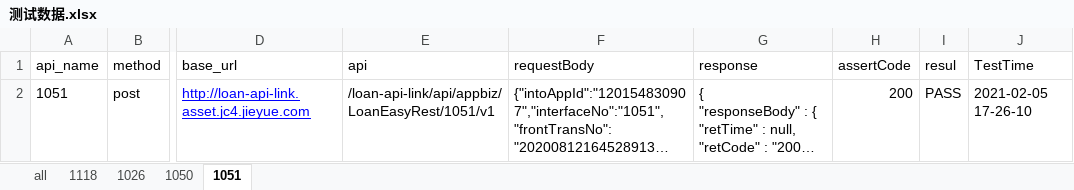
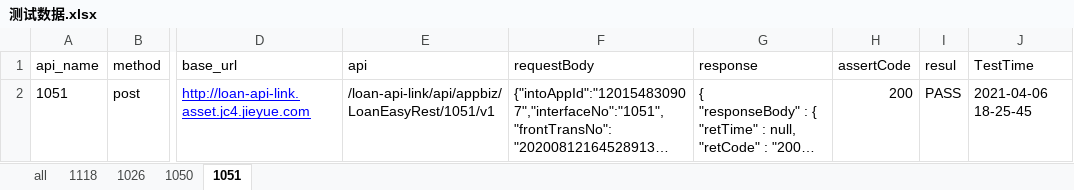
Before and after one commit to yan0728/Python_yan, an Excel workbook: 自动化测试脚本/接口自动化excel版/data/测试数据.xlsx, sheet 1051, drawn as a sheet; only a part is shown, gaps mark what is left out; long unchanged cells end in …; values as stored, in another font and other column widths than the file's, no borders; the diff names each change by its address in the sheet, - before the commit and + after, or states it on an @@ line.

```diff
--- a/自动化测试脚本/接口自动化excel版/data/测试数据.xlsx (sheet 1051)
+++ b/自动化测试脚本/接口自动化excel版/data/测试数据.xlsx (sheet 1051)
-J2 (TestTime): 2021-02-05 17-26-10
+J2 (TestTime): 2021-04-06 18-25-45
```
Also changed, not shown: sheet 1118, sheet 1026, sheet 1050, 6 other files.
